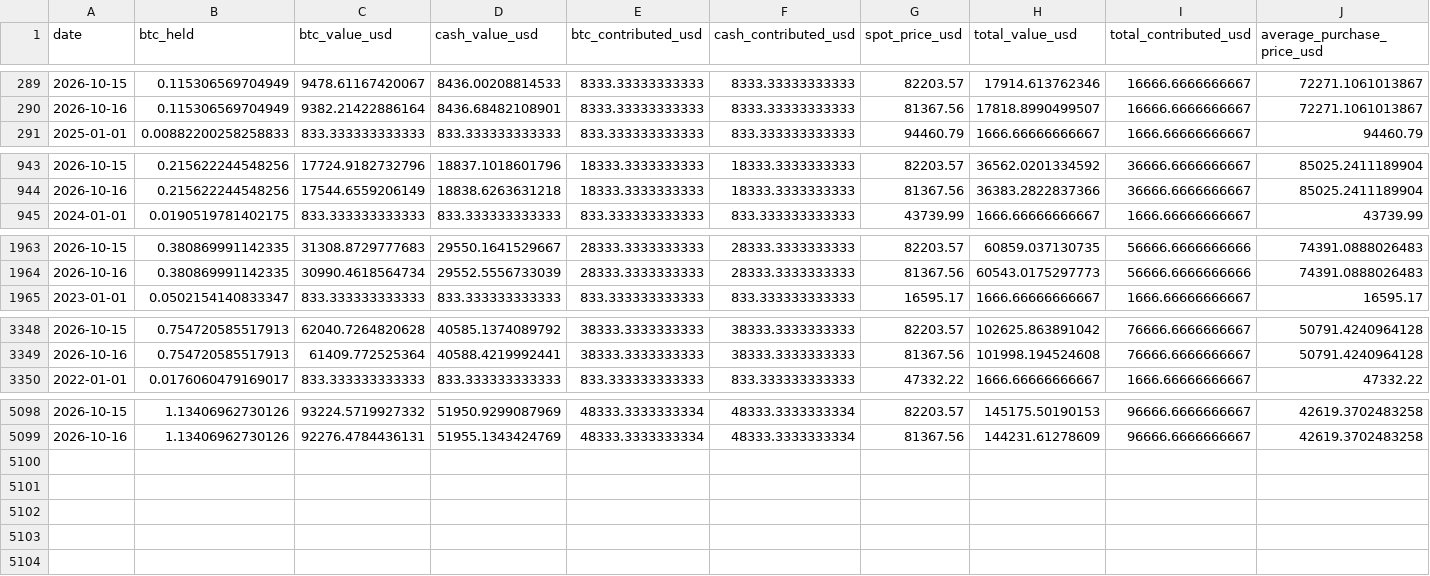
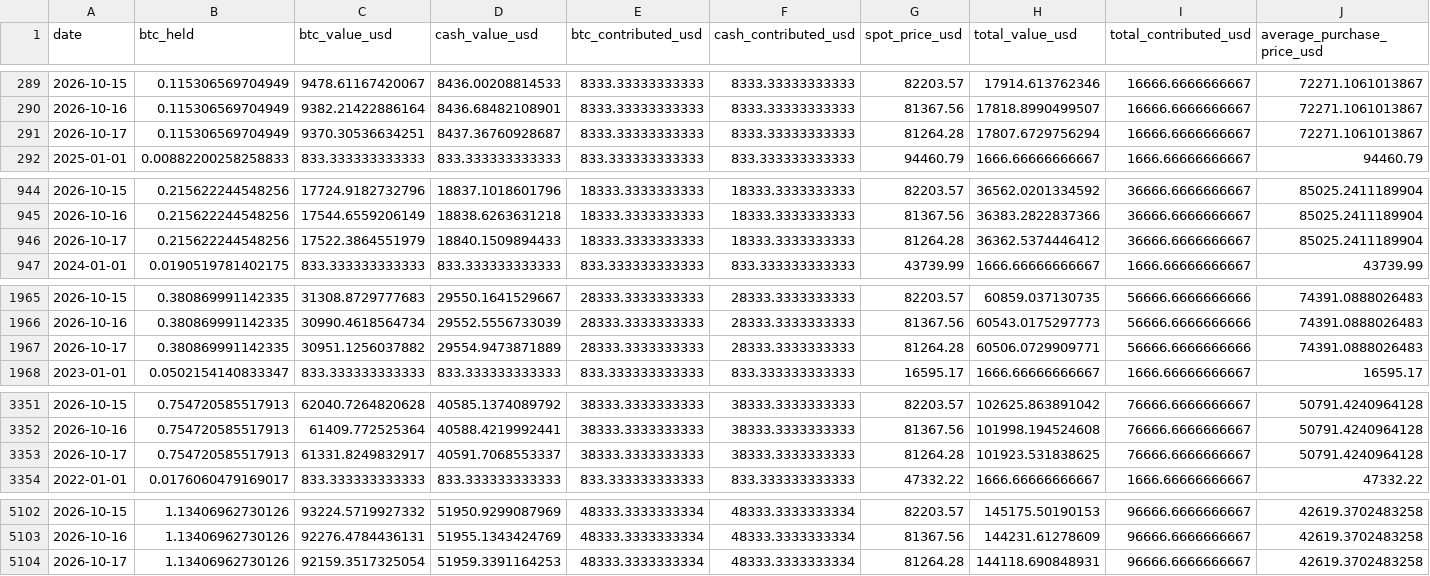
Before and after one commit to SecretSatoshis/Bitcoin-Investment-Strategy, a CSV file: outputs/savings/latest/cohort_paths.csv, drawn as a sheet; only a part is shown, gaps mark what is left out; rows hold the shown columns only; the diff names each change by its address in the sheet, - before the commit and + after, or states it on an @@ line.

```diff
--- a/outputs/savings/latest/cohort_paths.csv
+++ b/outputs/savings/latest/cohort_paths.csv
+row 291: 2026-10-17 | 0.115306569704949 | 9370.30536634251 | 8437.36760928687 | 8333.33333333333 | 8333.33333333333 | 81264.28 | 17807.6729756294 | 16666.6666666667 | 72271.1061013867
+row 946: 2026-10-17 | 0.215622244548256 | 17522.3864551979 | 18840.1509894433 | 18333.3333333333 | 18333.3333333333 | 81264.28 | 36362.5374446412 | 36666.6666666667 | 85025.2411189904
+row 1967: 2026-10-17 | 0.380869991142335 | 30951.1256037882 | 29554.9473871889 | 28333.3333333333 | 28333.3333333333 | 81264.28 | 60506.0729909771 | 56666.6666666666 | 74391.0888026483
+row 3353: 2026-10-17 | 0.754720585517913 | 61331.8249832917 | 40591.7068553337 | 38333.3333333333 | 38333.3333333333 | 81264.28 | 101923.531838625 | 76666.6666666667 | 50791.4240964128
+row 5104: 2026-10-17 | 1.13406962730126 | 92159.3517325054 | 51959.3391164253 | 48333.3333333334 | 48333.3333333334 | 81264.28 | 144118.690848931 | 96666.6666666667 | 42619.3702483258
```
Also changed, not shown: data/processed/bitcoin_daily.csv, outputs/savings/latest/cohort_summary.csv, 12 other files.
